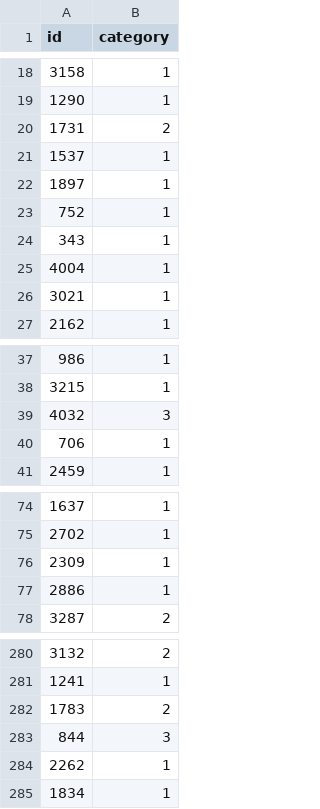
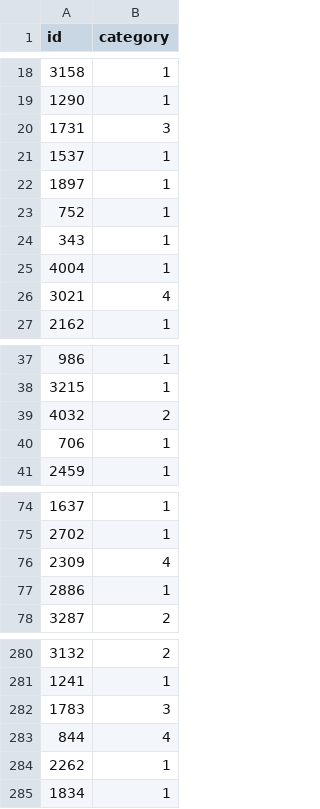
Before and after one commit to bloominstituteoftechnology/DS-Unit-4-Sprint-1-NLP, a CSV file: module3-document-classification/data/submission3.csv, drawn as a sheet; only a part is shown, gaps mark what is left out; the diff covers the shown part only.

```diff
--- a/module3-document-classification/data/submission3.csv
+++ b/module3-document-classification/data/submission3.csv
@@ -19,3 +19,3 @@ id,category
 1290,1
-1731,2
+1731,3
 1537,1
@@ -25,3 +25,3 @@ id,category
 4004,1
-3021,1
+3021,4
 2162,1
@@ -38,3 +38,3 @@ id,category
 3215,1
-4032,3
+4032,2
 706,1
@@ -75,3 +75,3 @@ id,category
 2702,1
-2309,1
+2309,4
 2886,1
@@ -281,4 +281,4 @@ id,category
 1241,1
-1783,2
-844,3
+1783,3
+844,4
 2262,1
```
Also changed, not shown: 9 edited cells elsewhere in this file, 6 other files.
